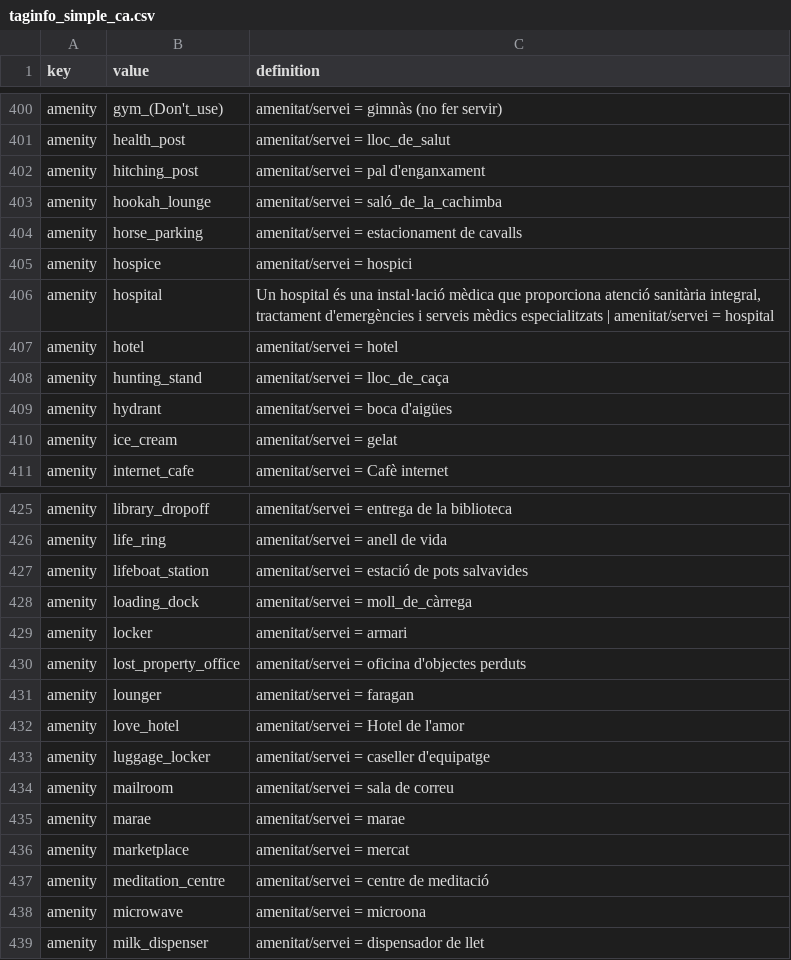
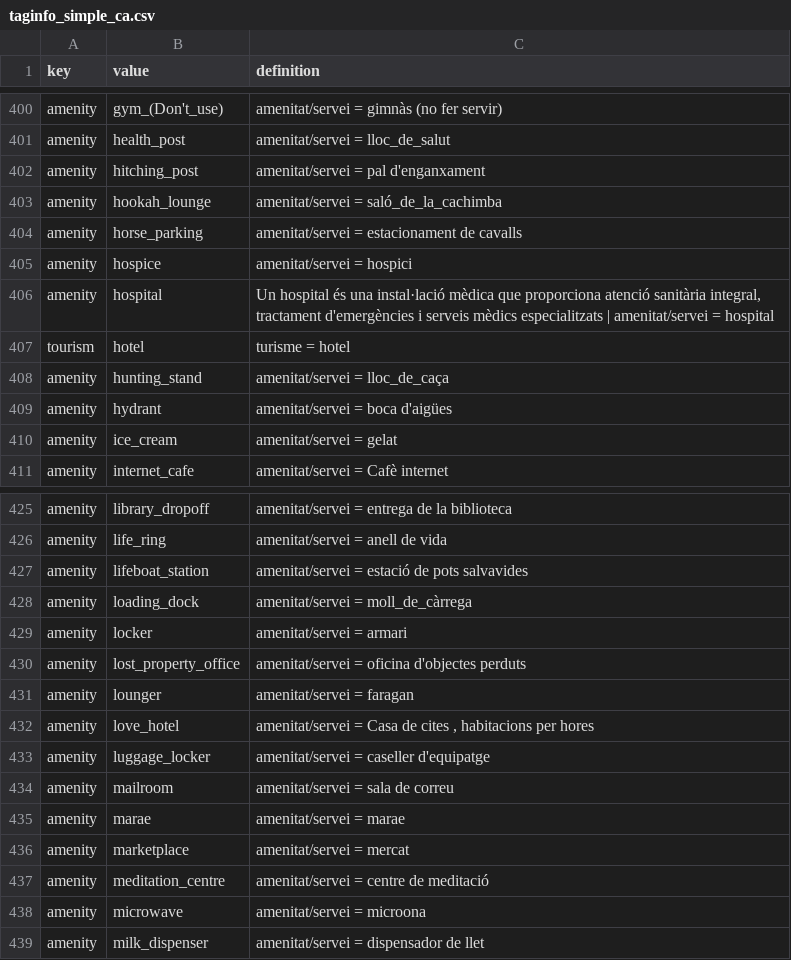
Before and after one commit to yopaseopor/portalmap, a CSV file: taginfo_simple_ca.csv, drawn as a sheet; only a part is shown, gaps mark what is left out.

```diff
--- a/taginfo_simple_ca.csv
+++ b/taginfo_simple_ca.csv
@@ -406,3 +406,3 @@ amenity,hospice,amenitat/servei	=	hospici
 amenity,hospital,"Un hospital és una instal·lació mèdica que proporciona atenció sanitària integral, tractament d'emergències i serveis mèdics especialitzats | amenitat/servei	=	hospital"
-amenity,hotel,amenitat/servei	=	hotel
+tourism,hotel,turisme = hotel
 amenity,hunting_stand,amenitat/servei	=	lloc_de_caça
@@ -431,3 +431,3 @@ amenity,lost_property_office,amenitat/servei	=	oficina d'objectes perduts
 amenity,lounger,amenitat/servei	=	faragan
-amenity,love_hotel,amenitat/servei	=	Hotel de l'amor
+amenity,love_hotel,"amenitat/servei = Casa de cites , habitacions per hores"
 amenity,luggage_locker,amenitat/servei	=	caseller d'equipatge
```
Also changed, not shown: taginfo_simple_es.csv.
